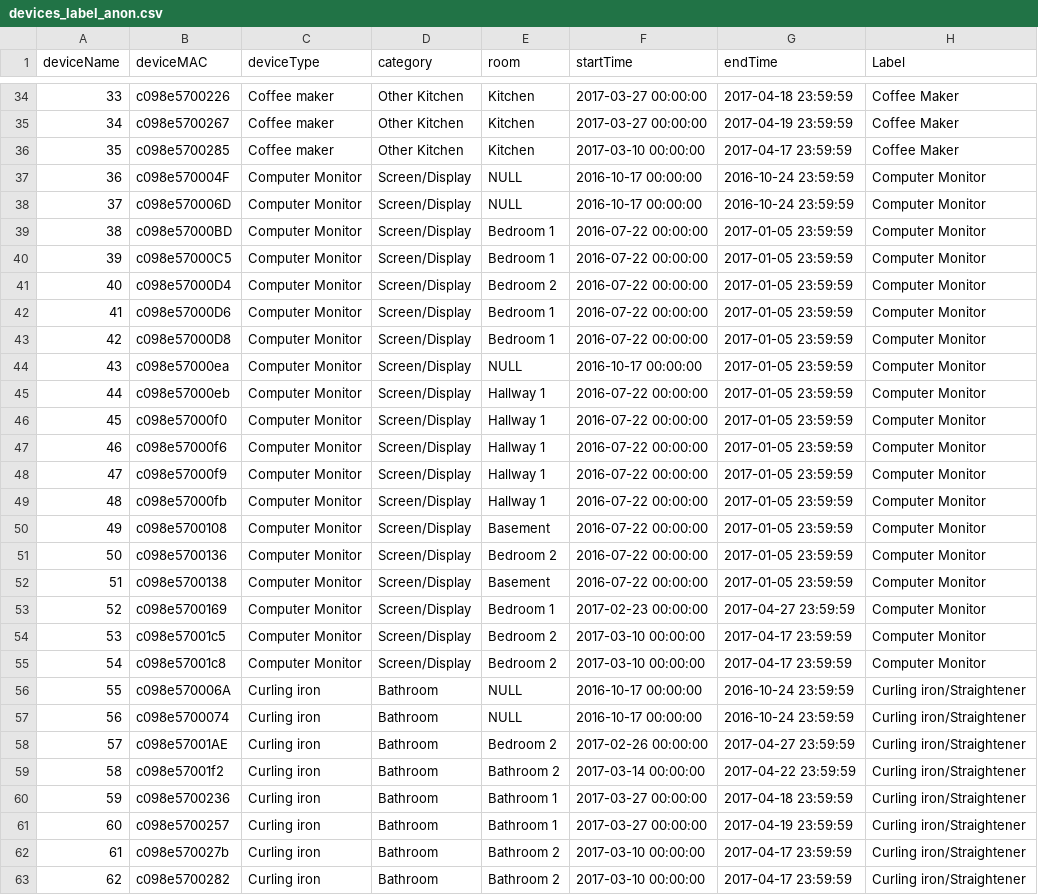
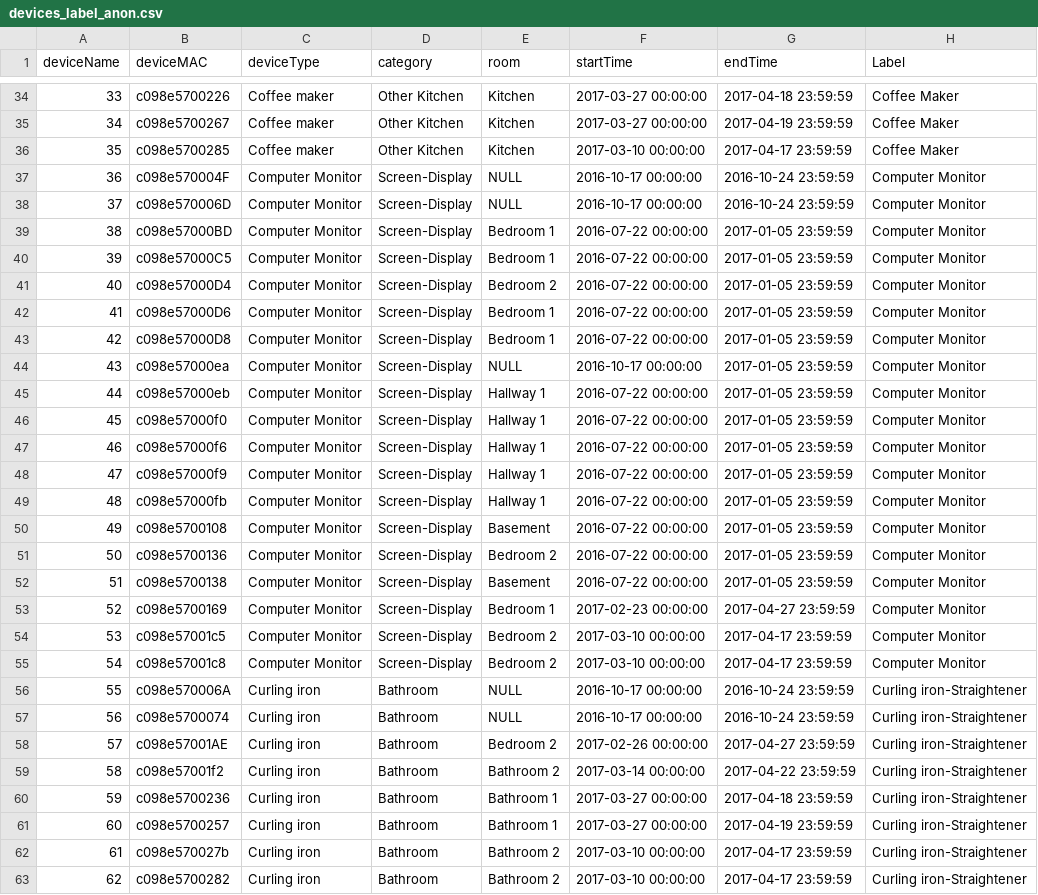
Before and after one commit to lab11/power-metadata-learning, a CSV file: devices/devices_label_anon.csv, drawn as a sheet; only a part is shown, gaps mark what is left out; the diff covers the shown part only; the diff names each change by its address in the sheet, - before the commit and + after, or states it on an @@ line.

```diff
--- a/devices/devices_label_anon.csv
+++ b/devices/devices_label_anon.csv
-D37:D55 (category): Screen/Display
+D37:D55 (category): Screen-Display
-H56:H63 (Label): Curling iron/Straightener
+H56:H63 (Label): Curling iron-Straightener
```
Also changed, not shown: 94 edited cells elsewhere in this file.
